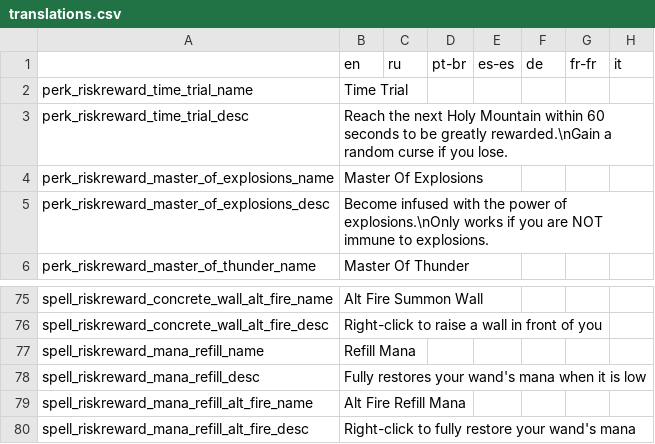
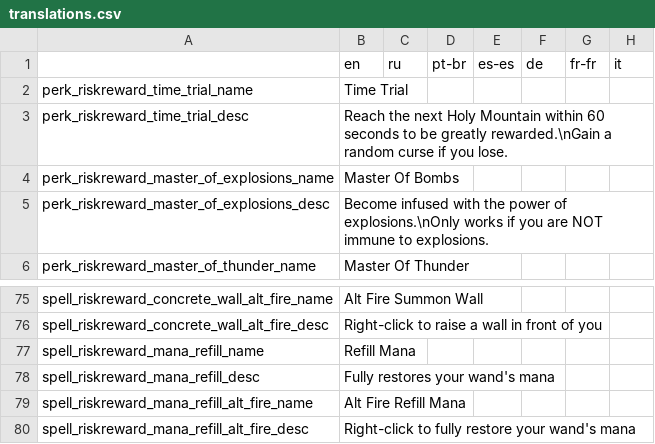
Before and after one commit to meyergames/noita-mod-d2d-content-pack, a CSV file: translations.csv, drawn as a sheet; only a part is shown, gaps mark what is left out; the diff names each change by its address in the sheet, - before the commit and + after, or states it on an @@ line.

```diff
--- a/translations.csv
+++ b/translations.csv
-B4: Master Of Explosions
+B4: Master Of Bombs
-B78: Fully restores your wand's mana when it is low
+B78: Fully restores your wand's mana
```
Also changed, not shown: 19 other files.
